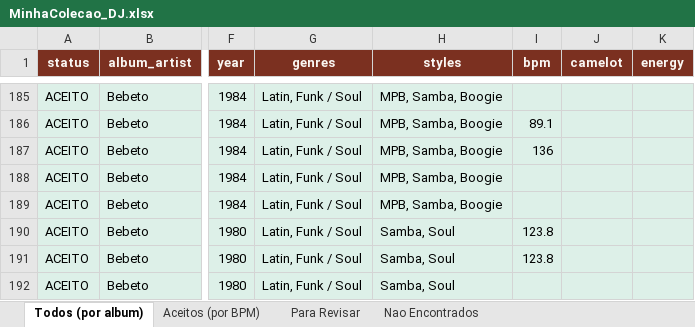
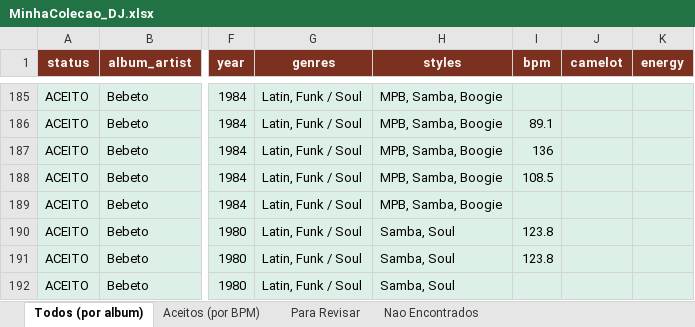
Before and after one commit to amsa2diop/colecaovinil, an Excel workbook: MinhaColecao_DJ.xlsx, sheet Todos (por album), drawn as a sheet; only a part is shown, gaps mark what is left out; values as stored, in another font and other column widths than the file's, no borders; the diff names each change by its address in the sheet, - before the commit and + after, or states it on an @@ line.

```diff
--- a/MinhaColecao_DJ.xlsx (sheet Todos (por album))
+++ b/MinhaColecao_DJ.xlsx (sheet Todos (por album))
-I188 (bpm): (empty)
+I188 (bpm): 108.5
```
Also changed, not shown: sheet Aceitos (por BPM), 3 other files.
